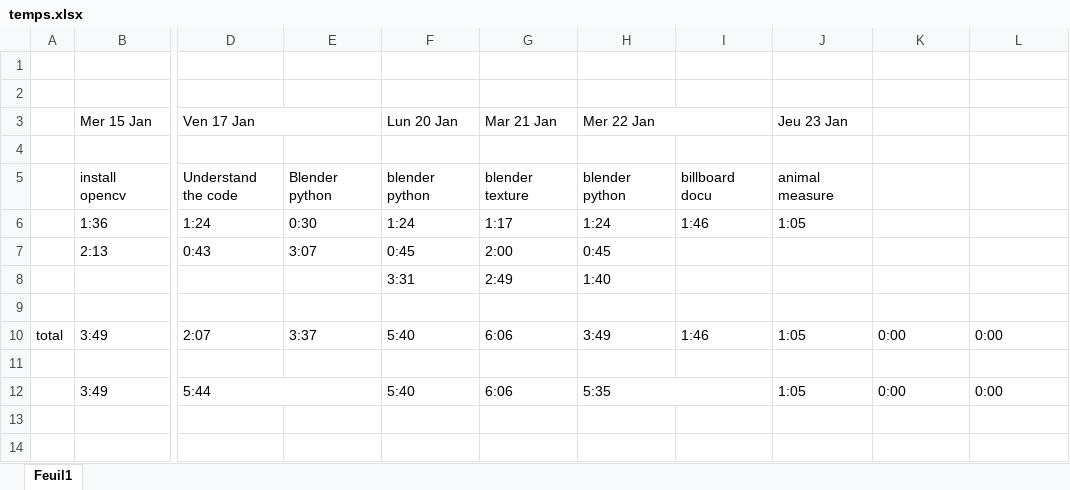
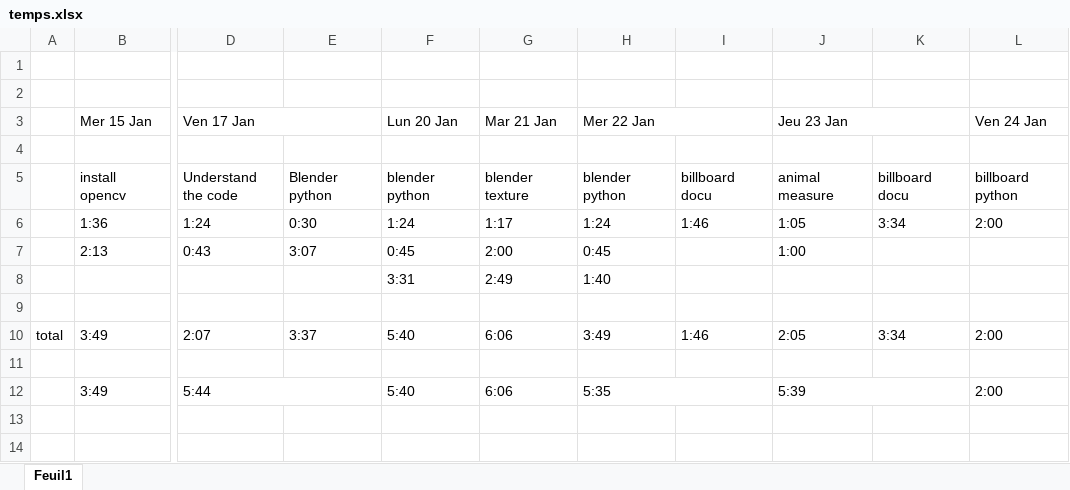
Before and after one commit to guillaume-lrt/Thesis-animal-animation, an Excel workbook: Documents/temps.xlsx, sheet Feuil1, drawn as a sheet; only a part is shown, gaps mark what is left out; values as stored, in another font and other column widths than the file's, no cell formats; charts and pictures not drawn; the diff names each change by its address in the sheet, - before the commit and + after, or states it on an @@ line.

```diff
--- a/Documents/temps.xlsx (sheet Feuil1)
+++ b/Documents/temps.xlsx (sheet Feuil1)
+J3:K3 merged
-L3: (empty)
+L3: Ven 24 Jan
-K5: (empty)
+K5: billboard docu
-L5 (Ven 24 Jan): (empty)
+L5 (Ven 24 Jan): billboard python
-K6: (empty)
+K6: 3:34
-L6 (Ven 24 Jan): (empty)
+L6 (Ven 24 Jan): 2:00
-J7 (Jeu 23 Jan): (empty)
+J7 (Jeu 23 Jan): 1:00
-J10 (Jeu 23 Jan): 1:05
+J10 (Jeu 23 Jan): 2:05
-K10: 0:00
+K10: 3:34
-L10 (Ven 24 Jan): 0:00
+L10 (Ven 24 Jan): 2:00
-J12 (Jeu 23 Jan): 1:05
+J12 (Jeu 23 Jan): 5:39
+J12:K12 merged
-K12: 0:00
+K12: (empty)
-L12 (Ven 24 Jan): 0:00
+L12 (Ven 24 Jan): 2:00
```
Also changed, not shown: cell formats, 11 other files.
